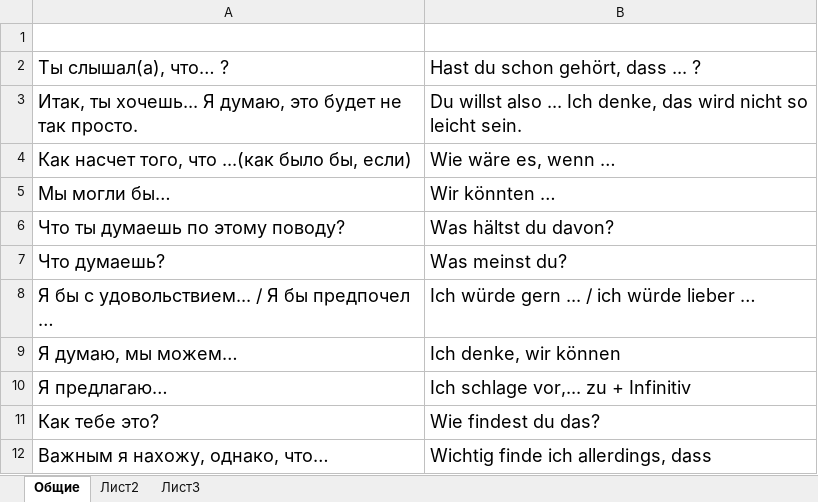
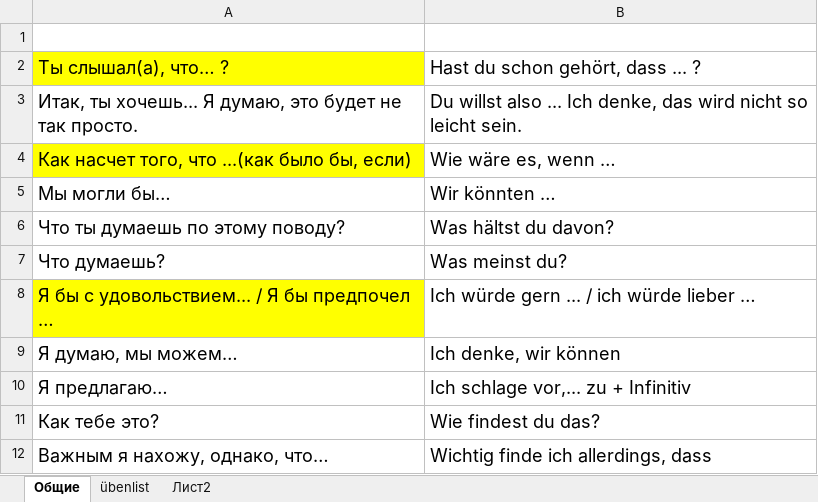
Before and after one commit to AndreiVashenko/Deutsch, an Excel workbook: Redemittel - zusammen etwas planen.xlsx, sheet Общие, drawn as a sheet; only a part is shown; values as stored, in another font and other column widths than the file's, no borders; the diff names each change by its address in the sheet, - before the commit and + after, or states it on an @@ line.

```diff
--- a/Redemittel - zusammen etwas planen.xlsx (sheet Общие)
+++ b/Redemittel - zusammen etwas planen.xlsx (sheet Общие)
-sheet tab: Лист3
+sheet tab: übenlist
@@ sheet tab order changed: Общие | übenlist | Лист2 @@
-A2 fill: none
+A2 fill: #FFFF00
-A4 fill: none
+A4 fill: #FFFF00
-A8 fill: none
+A8 fill: #FFFF00
```
Also changed, not shown: sheet übenlist, 1 other file.
